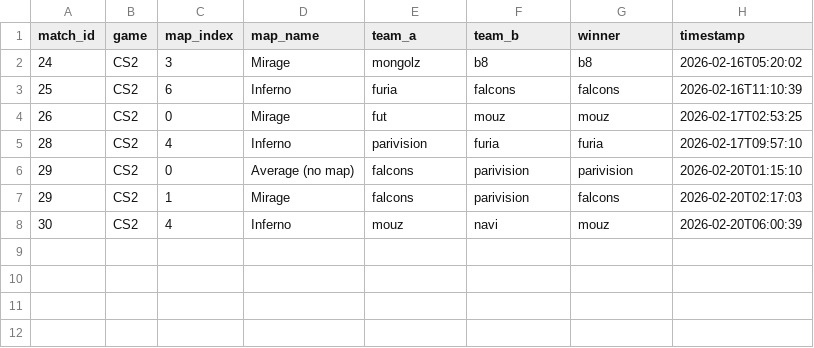
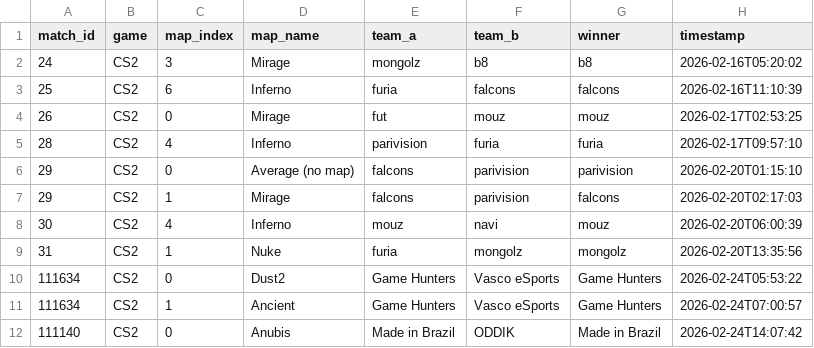
Before and after one commit to jagsnms/esports-fair-odds1, a CSV file: logs/inplay_map_results_clean.csv, drawn as a sheet.

```diff
--- a/logs/inplay_map_results_clean.csv
+++ b/logs/inplay_map_results_clean.csv
@@ -8 +8,5 @@ match_id,game,map_index,map_name,team_a,team_b,winner,timestamp
 30,CS2,4,Inferno,mouz,navi,mouz,2026-02-20T06:00:39
+31,CS2,1,Nuke,furia,mongolz,mongolz,2026-02-20T13:35:56
+111634,CS2,0,Dust2,Game Hunters,Vasco eSports,Game Hunters,2026-02-24T05:53:22
+111634,CS2,1,Ancient,Game Hunters,Vasco eSports,Game Hunters,2026-02-24T07:00:57
+111140,CS2,0,Anubis,Made in Brazil,ODDIK,Made in Brazil,2026-02-24T14:07:42
```
Also changed, not shown: logs/inplay_match_results_clean.csv, 21 other files.
